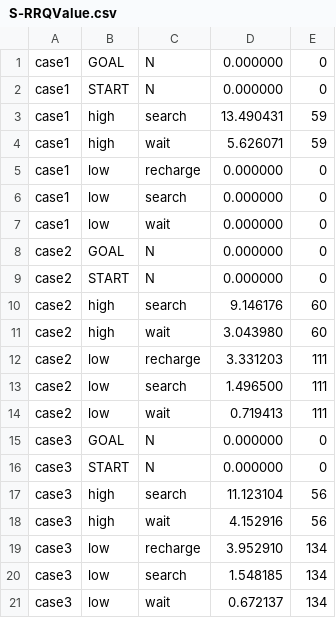
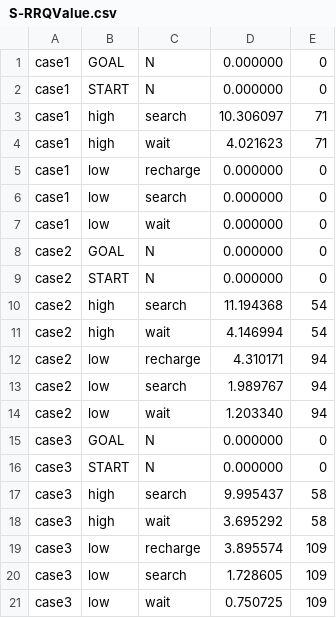
Before and after one commit to momoman271/eclipse-workspace, a CSV file: Agent Engineering/last/RLearningV2/S-RRQValue.csv, drawn as a sheet.

```diff
--- a/Agent Engineering/last/RLearningV2/S-RRQValue.csv
+++ b/Agent Engineering/last/RLearningV2/S-RRQValue.csv
@@ -2,4 +2,4 @@ case1,GOAL,N,0.000000,0
 case1,START,N,0.000000,0
-case1,high,search,13.490431,59
-case1,high,wait,5.626071,59
+case1,high,search,10.306097,71
+case1,high,wait,4.021623,71
 case1,low,recharge,0.000000,0
@@ -9,13 +9,13 @@ case2,GOAL,N,0.000000,0
 case2,START,N,0.000000,0
-case2,high,search,9.146176,60
-case2,high,wait,3.043980,60
-case2,low,recharge,3.331203,111
-case2,low,search,1.496500,111
-case2,low,wait,0.719413,111
+case2,high,search,11.194368,54
+case2,high,wait,4.146994,54
+case2,low,recharge,4.310171,94
+case2,low,search,1.989767,94
+case2,low,wait,1.203340,94
 case3,GOAL,N,0.000000,0
 case3,START,N,0.000000,0
-case3,high,search,11.123104,56
-case3,high,wait,4.152916,56
-case3,low,recharge,3.952910,134
-case3,low,search,1.548185,134
-case3,low,wait,0.672137,134
+case3,high,search,9.995437,58
+case3,high,wait,3.695292,58
+case3,low,recharge,3.895574,109
+case3,low,search,1.728605,109
+case3,low,wait,0.750725,109
```
Also changed, not shown: Agent Engineering/last/RLearningV2/S-RRPolicy.csv, Agent Engineering/last/RLearningV2/S-RRlog.csv, 1 other file.
